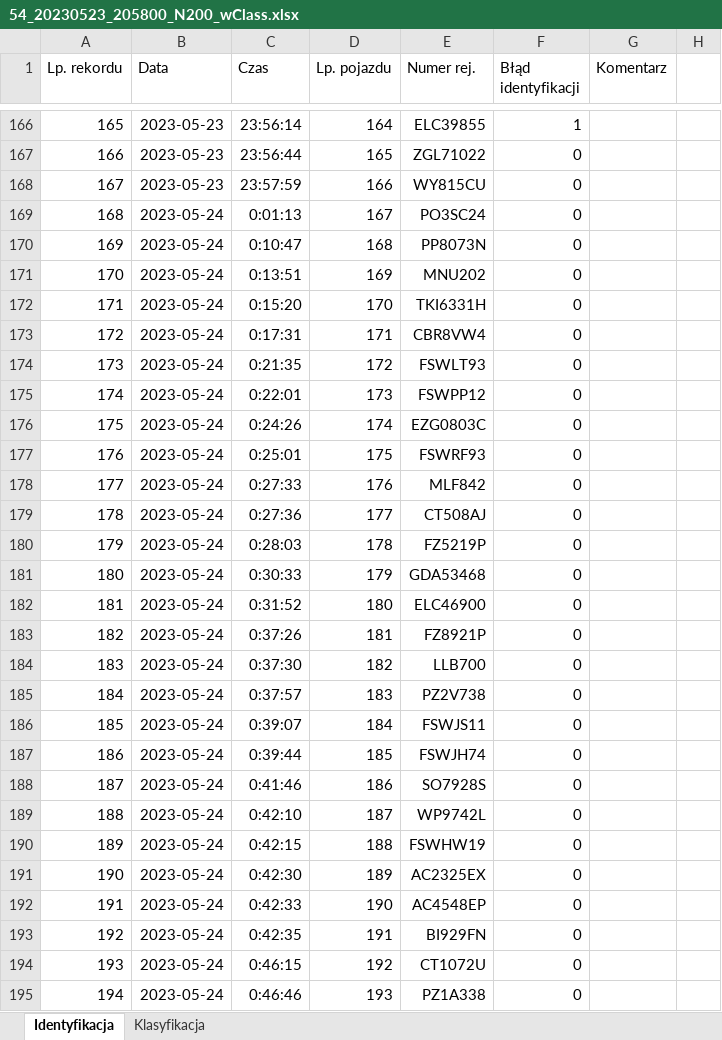
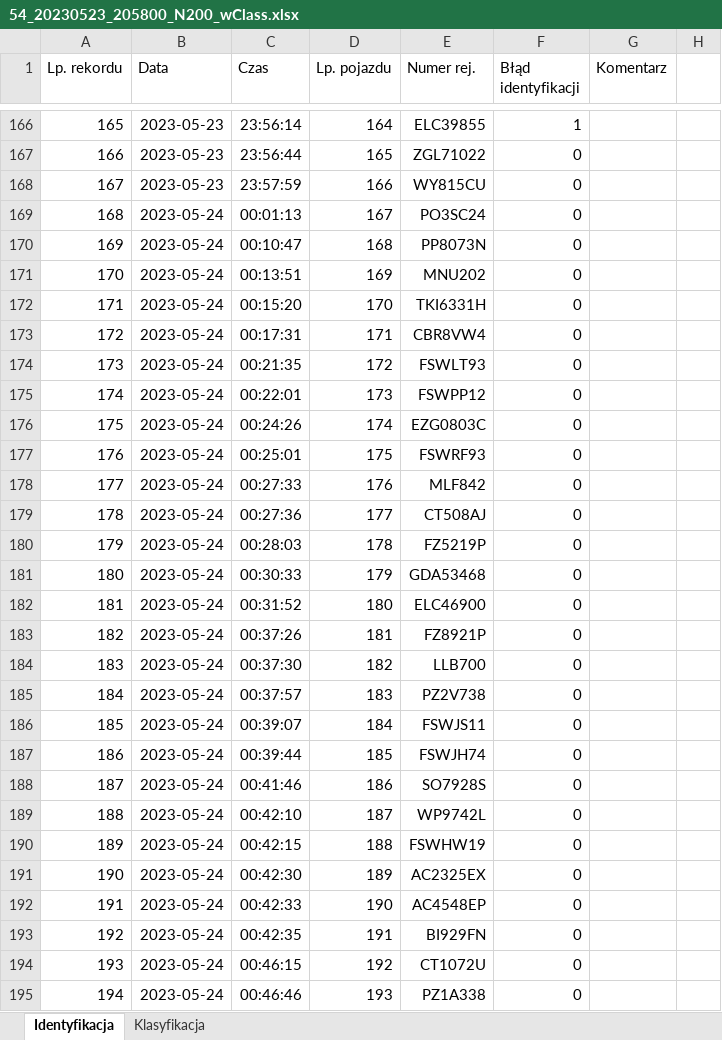
Before and after one commit to PiotrMarciniakKcj/ReportsGenerator, an Excel workbook: 54_20230523_205800_N200_wClass.xlsx, sheet Identyfikacja, drawn as a sheet; only a part is shown, gaps mark what is left out; values as stored, in another font and other column widths than the file's, no borders; the diff covers the shown part only; the diff names each change by its address in the sheet, - before the commit and + after, or states it on an @@ line.

```diff
--- a/54_20230523_205800_N200_wClass.xlsx (sheet Identyfikacja)
+++ b/54_20230523_205800_N200_wClass.xlsx (sheet Identyfikacja)
-C169 (Czas): 0:01:13
+C169 (Czas): 00:01:13
-C170 (Czas): 0:10:47
+C170 (Czas): 00:10:47
-C171 (Czas): 0:13:51
+C171 (Czas): 00:13:51
-C172 (Czas): 0:15:20
+C172 (Czas): 00:15:20
-C173 (Czas): 0:17:31
+C173 (Czas): 00:17:31
-C174 (Czas): 0:21:35
+C174 (Czas): 00:21:35
-C175 (Czas): 0:22:01
+C175 (Czas): 00:22:01
-C176 (Czas): 0:24:26
+C176 (Czas): 00:24:26
-C177 (Czas): 0:25:01
+C177 (Czas): 00:25:01
-C178 (Czas): 0:27:33
+C178 (Czas): 00:27:33
-C179 (Czas): 0:27:36
+C179 (Czas): 00:27:36
-C180 (Czas): 0:28:03
+C180 (Czas): 00:28:03
-C181 (Czas): 0:30:33
+C181 (Czas): 00:30:33
-C182 (Czas): 0:31:52
+C182 (Czas): 00:31:52
-C183 (Czas): 0:37:26
+C183 (Czas): 00:37:26
-C184 (Czas): 0:37:30
+C184 (Czas): 00:37:30
-C185 (Czas): 0:37:57
+C185 (Czas): 00:37:57
-C186 (Czas): 0:39:07
+C186 (Czas): 00:39:07
-C187 (Czas): 0:39:44
+C187 (Czas): 00:39:44
-C188 (Czas): 0:41:46
+C188 (Czas): 00:41:46
-C189 (Czas): 0:42:10
+C189 (Czas): 00:42:10
-C190 (Czas): 0:42:15
+C190 (Czas): 00:42:15
-C191 (Czas): 0:42:30
+C191 (Czas): 00:42:30
-C192 (Czas): 0:42:33
+C192 (Czas): 00:42:33
-C193 (Czas): 0:42:35
+C193 (Czas): 00:42:35
-C194 (Czas): 0:46:15
+C194 (Czas): 00:46:15
-C195 (Czas): 0:46:46
+C195 (Czas): 00:46:46
```
Also changed, not shown: 25 edited cells elsewhere in this sheet, sheet Klasyfikacja, formulas that keep their value, 54_20230523_123001_DP500_wClass.xlsx, 54_20230524_050101_DR500_wClass.xlsx, 7 other files.
